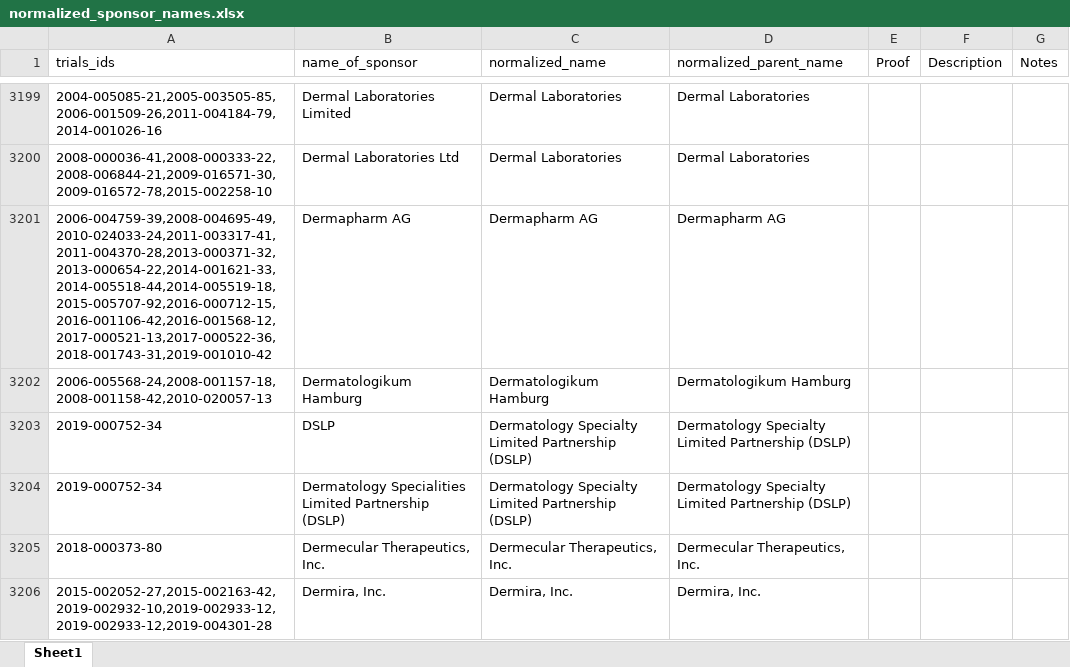
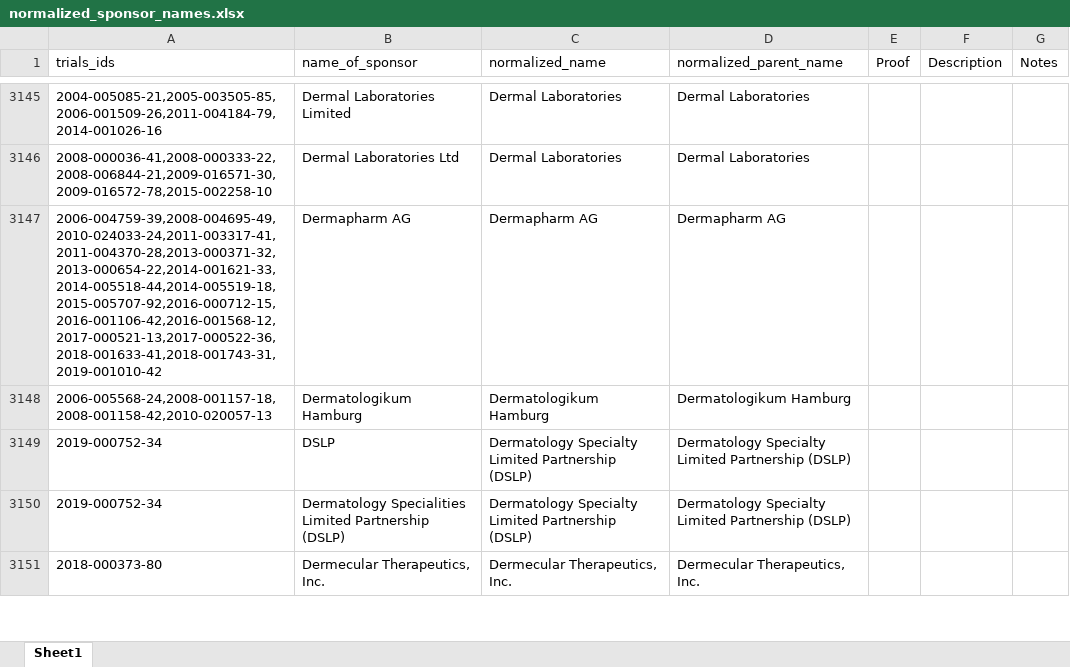
Before and after one commit to ebmdatalab/euctr-tracker-data, an Excel workbook: normalized_sponsor_names.xlsx, sheet Sheet1, drawn as a sheet; only a part is shown, gaps mark what is left out; values as stored, in another font and other column widths than the file's, no borders; removed rows and columns are numbered as before the commit, all else as after; the diff covers the shown part only; the diff names each change by its address in the sheet, - before the commit and + after, or states it on an @@ line.

Commit message:
March updates
March trial norm and fixing Norwegian sponsor allocation (splitting up Unis/Uni hospitals)

```diff
--- a/normalized_sponsor_names.xlsx (sheet Sheet1)
+++ b/normalized_sponsor_names.xlsx (sheet Sheet1)
-A3147 (trials_ids): 2006-004759-39,2008-004695-49,2010-024033-24,2011-003317-41,2011-004370-28,2013-000371-32,2013-000654-22,2014-001621-33,2014-005518-44,2014-005519-18,2015-005707-92,2016-000712-15,2016-001106-42,2016-001568-12,2017-000521-13,2017-000522-36,2018-001743-31,2019-001010-42
+A3147 (trials_ids): 2006-004759-39,2008-004695-49,2010-024033-24,2011-003317-41,2011-004370-28,2013-000371-32,2013-000654-22,2014-001621-33,2014-005518-44,2014-005519-18,2015-005707-92,2016-000712-15,2016-001106-42,2016-001568-12,2017-000521-13,2017-000522-36,2018-001633-41,2018-001743-31,2019-001010-42
-row 3206: 2015-002052-27,2015-002163-42,2019-002932-10,2019-002933-12,2019-002933-12,2019-004301-28 | Dermira, Inc. | Dermira, Inc. | Dermira, Inc.
```
Also changed, not shown: 114 added rows, 51 removed rows, 183 moved rows, 503 edited cells and cell formats elsewhere in this sheet.
